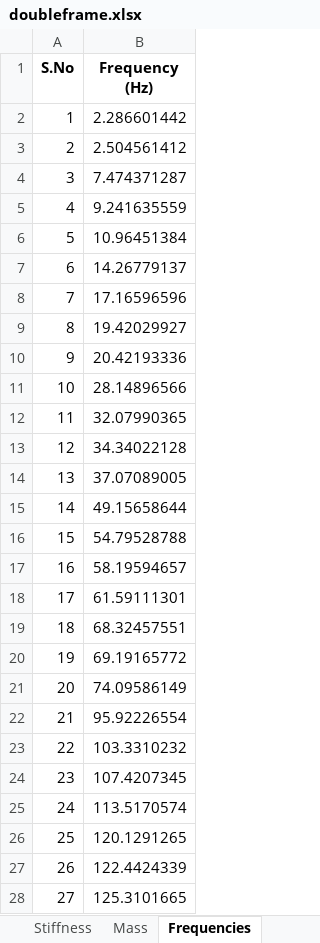
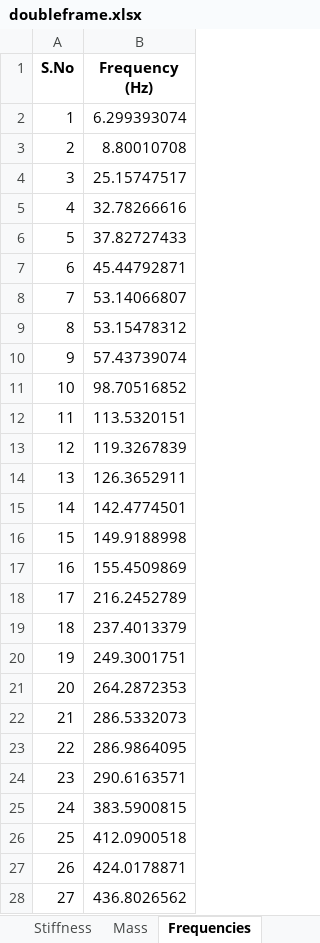
Before and after one commit to sanjaykrishna-244/FEM_Projects, an Excel workbook: shipdeckframe/doubleframe.xlsx, sheet Frequencies, drawn as a sheet; only a part is shown; values as stored, in another font and other column widths than the file's, no borders; the diff covers the shown part only; the diff names each change by its address in the sheet, - before the commit and + after, or states it on an @@ line.

```diff
--- a/shipdeckframe/doubleframe.xlsx (sheet Frequencies)
+++ b/shipdeckframe/doubleframe.xlsx (sheet Frequencies)
-B2 (Frequency (Hz)): 2.286601442
+B2 (Frequency (Hz)): 6.299393074
-B3 (Frequency (Hz)): 2.504561412
+B3 (Frequency (Hz)): 8.80010708
-B4 (Frequency (Hz)): 7.474371287
+B4 (Frequency (Hz)): 25.15747517
-B5 (Frequency (Hz)): 9.241635559
+B5 (Frequency (Hz)): 32.78266616
-B6 (Frequency (Hz)): 10.96451384
+B6 (Frequency (Hz)): 37.82727433
-B7 (Frequency (Hz)): 14.26779137
+B7 (Frequency (Hz)): 45.44792871
-B8 (Frequency (Hz)): 17.16596596
+B8 (Frequency (Hz)): 53.14066807
-B9 (Frequency (Hz)): 19.42029927
+B9 (Frequency (Hz)): 53.15478312
-B10 (Frequency (Hz)): 20.42193336
+B10 (Frequency (Hz)): 57.43739074
-B11 (Frequency (Hz)): 28.14896566
+B11 (Frequency (Hz)): 98.70516852
-B12 (Frequency (Hz)): 32.07990365
+B12 (Frequency (Hz)): 113.5320151
-B13 (Frequency (Hz)): 34.34022128
+B13 (Frequency (Hz)): 119.3267839
-B14 (Frequency (Hz)): 37.07089005
+B14 (Frequency (Hz)): 126.3652911
-B15 (Frequency (Hz)): 49.15658644
+B15 (Frequency (Hz)): 142.4774501
-B16 (Frequency (Hz)): 54.79528788
+B16 (Frequency (Hz)): 149.9188998
-B17 (Frequency (Hz)): 58.19594657
+B17 (Frequency (Hz)): 155.4509869
-B18 (Frequency (Hz)): 61.59111301
+B18 (Frequency (Hz)): 216.2452789
-B19 (Frequency (Hz)): 68.32457551
+B19 (Frequency (Hz)): 237.4013379
-B20 (Frequency (Hz)): 69.19165772
+B20 (Frequency (Hz)): 249.3001751
-B21 (Frequency (Hz)): 74.09586149
+B21 (Frequency (Hz)): 264.2872353
-B22 (Frequency (Hz)): 95.92226554
+B22 (Frequency (Hz)): 286.5332073
-B23 (Frequency (Hz)): 103.3310232
+B23 (Frequency (Hz)): 286.9864095
-B24 (Frequency (Hz)): 107.4207345
+B24 (Frequency (Hz)): 290.6163571
-B25 (Frequency (Hz)): 113.5170574
+B25 (Frequency (Hz)): 383.5900815
-B26 (Frequency (Hz)): 120.1291265
+B26 (Frequency (Hz)): 412.0900518
-B27 (Frequency (Hz)): 122.4424339
+B27 (Frequency (Hz)): 424.0178871
-B28 (Frequency (Hz)): 125.3101665
+B28 (Frequency (Hz)): 436.8026562
```
Also changed, not shown: 3 edited cells elsewhere in this sheet, 6 other files.
